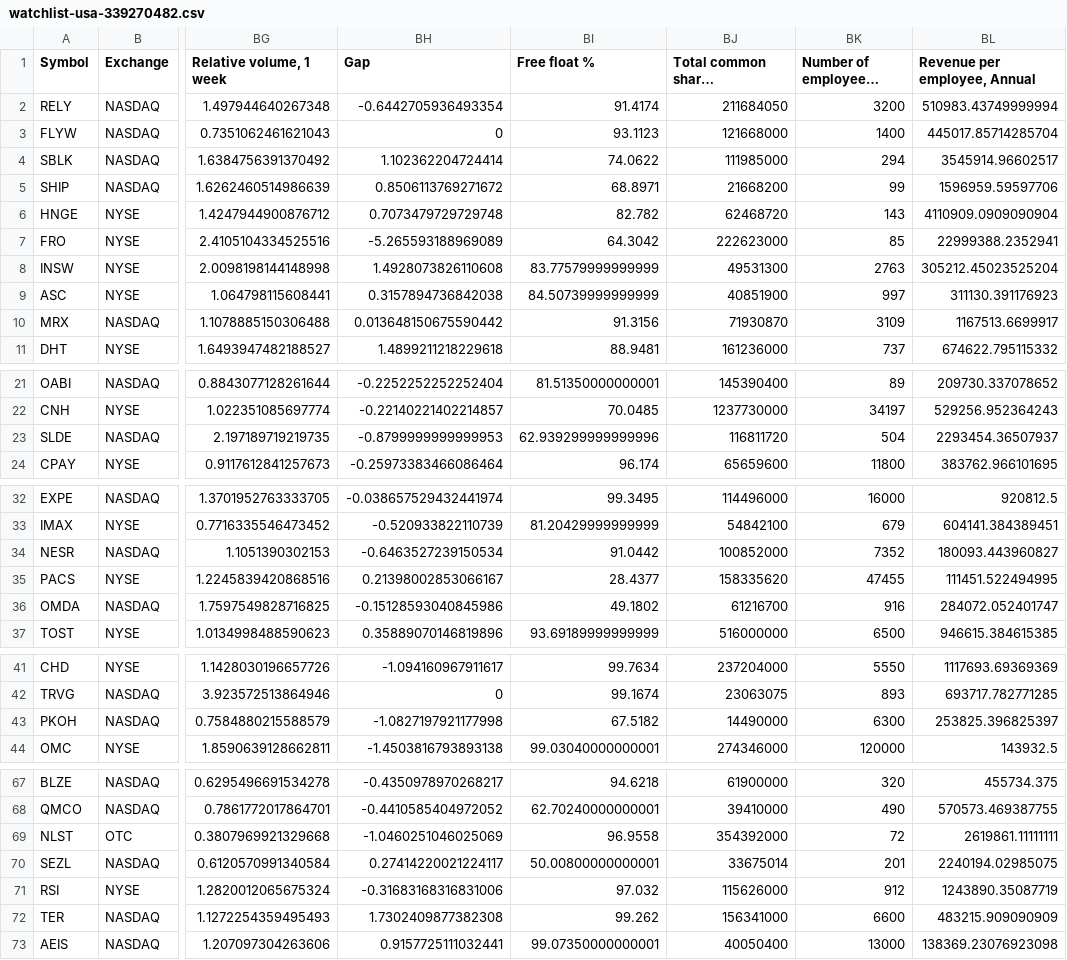
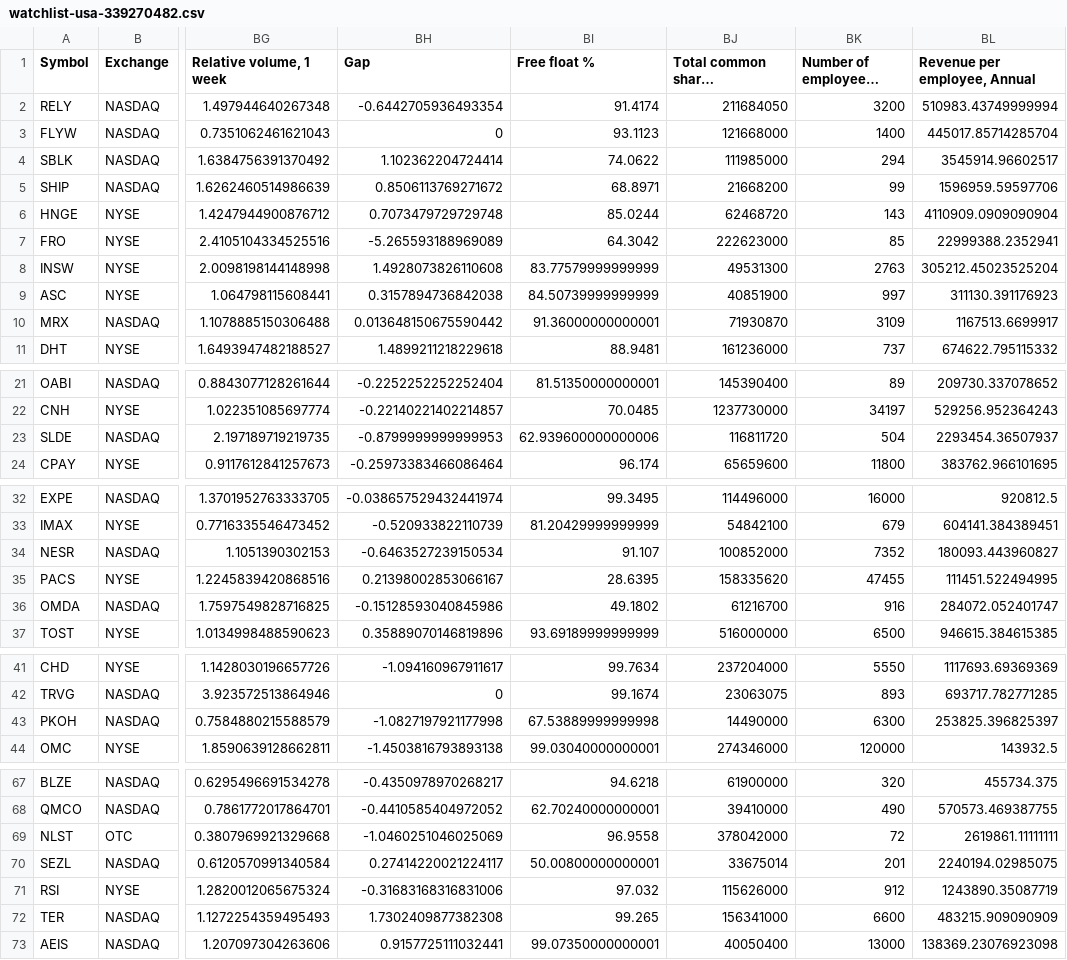
Before and after one commit to radhevrishi/market-cockpit, a CSV file: frontend/public/data/tradingview/watchlist-usa-339270482.csv, drawn as a sheet; only a part is shown, gaps mark what is left out; long unchanged cells end in …; the diff covers the shown part only; the diff names each change by its address in the sheet, - before the commit and + after, or states it on an @@ line.

```diff
--- a/frontend/public/data/tradingview/watchlist-usa-339270482.csv
+++ b/frontend/public/data/tradingview/watchlist-usa-339270482.csv
-BI6 (Free float %): 82.782
+BI6 (Free float %): 85.0244
-BI10 (Free float %): 91.3156
+BI10 (Free float %): 91.36000000000001
-BI23 (Free float %): 62.939299999999996
+BI23 (Free float %): 62.939600000000006
-BI34 (Free float %): 91.0442
+BI34 (Free float %): 91.107
-BI35 (Free float %): 28.4377
+BI35 (Free float %): 28.6395
-BI43 (Free float %): 67.5182
+BI43 (Free float %): 67.53889999999998
-BJ69 (Total common shares outstanding): 354392000
+BJ69 (Total common shares outstanding): 378042000
-BI72 (Free float %): 99.262
+BI72 (Free float %): 99.265
```
Also changed, not shown: 3 edited cells elsewhere in this file, frontend/public/data/tradingview/future-super-scalers-nbis.csv, frontend/public/data/tradingview/liquidity-leaders.csv, 41 other files.
